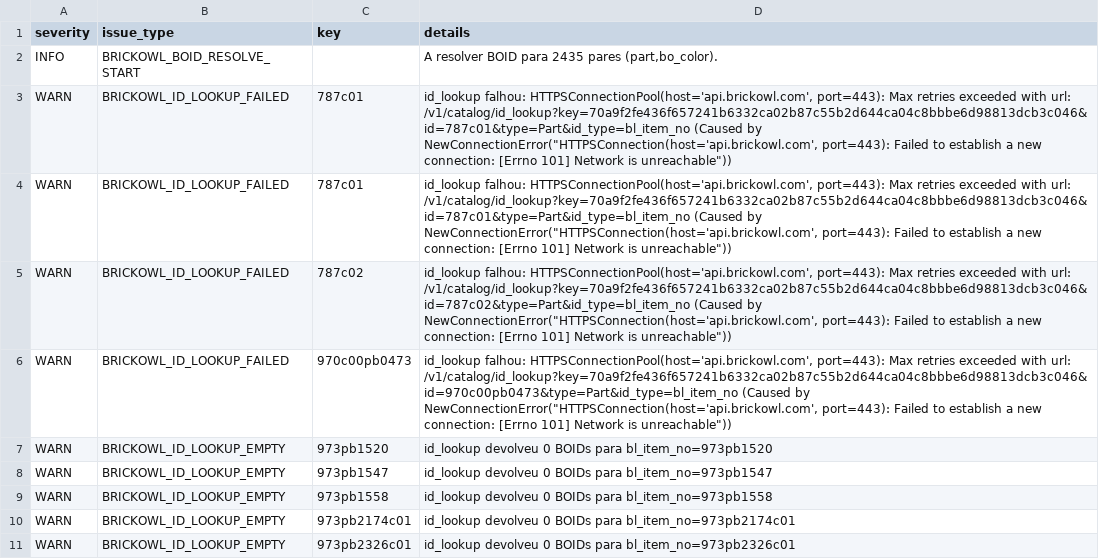
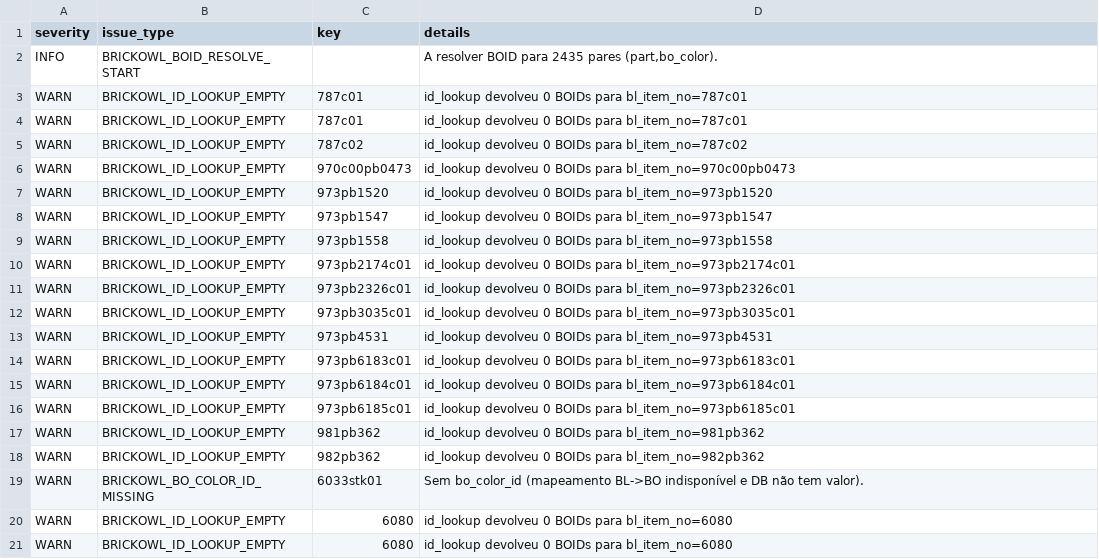
Before and after one commit to amauri-di-maia/amauri-repo, a CSV file: data/part_color_issues.csv, drawn as a sheet; only a part is shown; the shorter side is filled out with more unchanged rows.

```diff
--- a/data/part_color_issues.csv
+++ b/data/part_color_issues.csv
@@ -2,6 +2,6 @@ severity,issue_type,key,details
 INFO,BRICKOWL_BOID_RESOLVE_START,,"A resolver BOID para 2435 pares (part,bo_color)."
-WARN,BRICKOWL_ID_LOOKUP_FAILED,787c01,"id_lookup falhou: HTTPSConnectionPool(host='api.brickowl.com', port=443): Max retries exceeded with url: /v1/catalog/id_lookup?key=70a9f2fe436f657241b6332ca02b87c55b2d644ca04c8bbbe6d98813dcb3c046&id=787c01&type=Part&id_type=bl_item_no (Caused by NewConnectionError(""HTTPSConnection(host='api.brickowl.com', port=443): Failed to establish a new connection: [Errno 101] Network is unreachable""))"
-WARN,BRICKOWL_ID_LOOKUP_FAILED,787c01,"id_lookup falhou: HTTPSConnectionPool(host='api.brickowl.com', port=443): Max retries exceeded with url: /v1/catalog/id_lookup?key=70a9f2fe436f657241b6332ca02b87c55b2d644ca04c8bbbe6d98813dcb3c046&id=787c01&type=Part&id_type=bl_item_no (Caused by NewConnectionError(""HTTPSConnection(host='api.brickowl.com', port=443): Failed to establish a new connection: [Errno 101] Network is unreachable""))"
-WARN,BRICKOWL_ID_LOOKUP_FAILED,787c02,"id_lookup falhou: HTTPSConnectionPool(host='api.brickowl.com', port=443): Max retries exceeded with url: /v1/catalog/id_lookup?key=70a9f2fe436f657241b6332ca02b87c55b2d644ca04c8bbbe6d98813dcb3c046&id=787c02&type=Part&id_type=bl_item_no (Caused by NewConnectionError(""HTTPSConnection(host='api.brickowl.com', port=443): Failed to establish a new connection: [Errno 101] Network is unreachable""))"
-WARN,BRICKOWL_ID_LOOKUP_FAILED,970c00pb0473,"id_lookup falhou: HTTPSConnectionPool(host='api.brickowl.com', port=443): Max retries exceeded with url: /v1/catalog/id_lookup?key=70a9f2fe436f657241b6332ca02b87c55b2d644ca04c8bbbe6d98813dcb3c046&id=970c00pb0473&type=Part&id_type=bl_item_no (Caused by NewConnectionError(""HTTPSConnection(host='api.brickowl.com', port=443): Failed to establish a new connection: [Errno 101] Network is unreachable""))"
+WARN,BRICKOWL_ID_LOOKUP_EMPTY,787c01,id_lookup devolveu 0 BOIDs para bl_item_no=787c01
+WARN,BRICKOWL_ID_LOOKUP_EMPTY,787c01,id_lookup devolveu 0 BOIDs para bl_item_no=787c01
+WARN,BRICKOWL_ID_LOOKUP_EMPTY,787c02,id_lookup devolveu 0 BOIDs para bl_item_no=787c02
+WARN,BRICKOWL_ID_LOOKUP_EMPTY,970c00pb0473,id_lookup devolveu 0 BOIDs para bl_item_no=970c00pb0473
 WARN,BRICKOWL_ID_LOOKUP_EMPTY,973pb1520,id_lookup devolveu 0 BOIDs para bl_item_no=973pb1520
```
Also changed, not shown: 5 other files.
